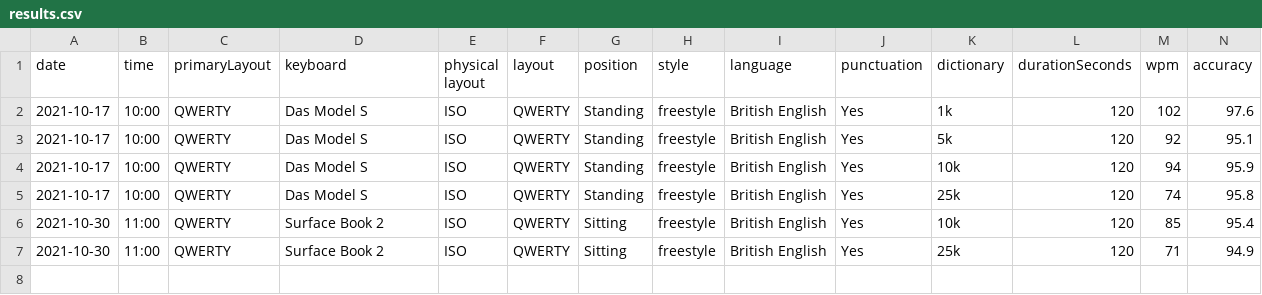
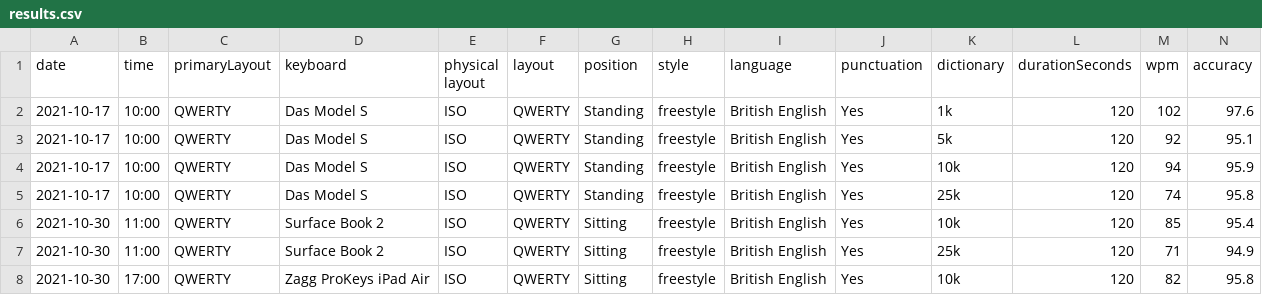
Before and after one commit to taddison/my-data, a CSV file: typing/results.csv, drawn as a sheet; the diff names each change by its address in the sheet, - before the commit and + after, or states it on an @@ line.

Commit message:
Update results.csv

```diff
--- a/typing/results.csv
+++ b/typing/results.csv
+row 8: 2021-10-30 | 17:00 | QWERTY | Zagg ProKeys iPad Air | ISO | QWERTY | Sitting | freestyle | British English | Yes | 10k | 120 | 82 | 95.8
```
